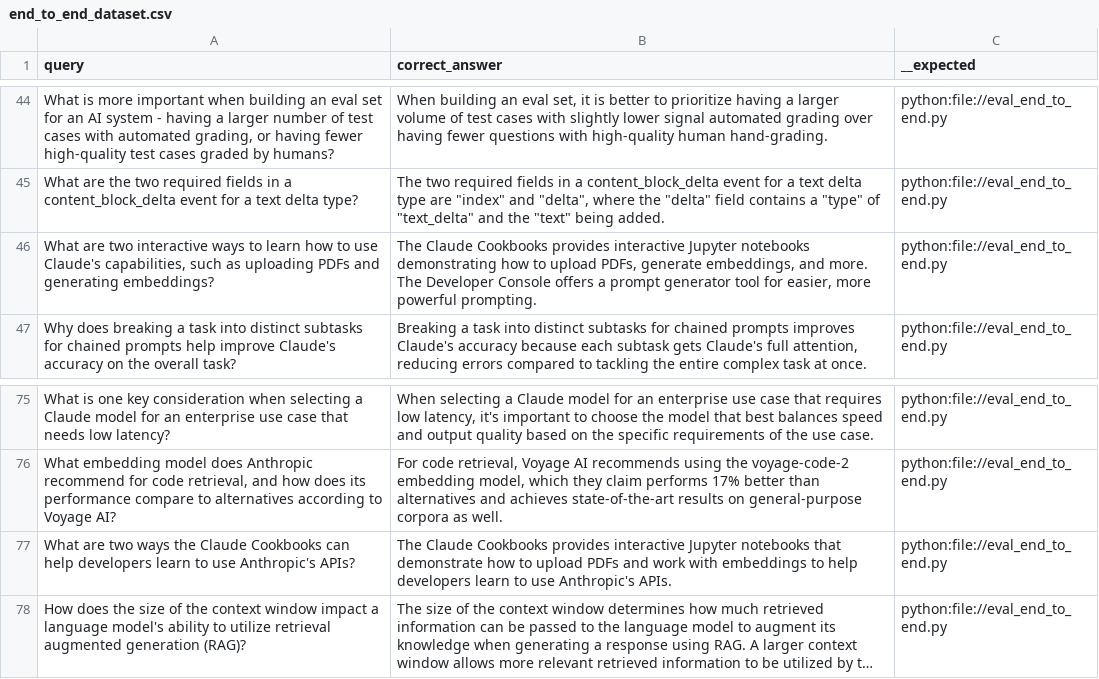
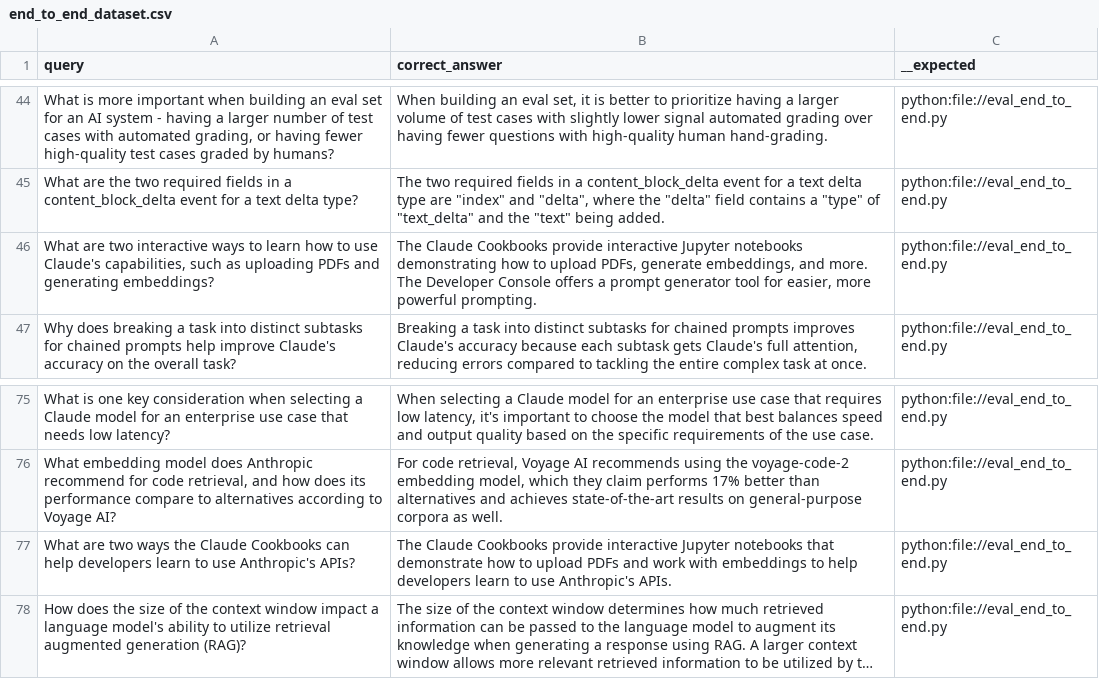
Before and after one commit to rodolfboctor/claude-cookbooks, a CSV file: skills/retrieval_augmented_generation/evaluation/promptfoo_datasets/end_to_end_dataset.csv, drawn as a sheet; only a part is shown, gaps mark what is left out; long unchanged cells end in …; the diff names each change by its address in the sheet, - before the commit and + after, or states it on an @@ line.

```diff
--- a/skills/retrieval_augmented_generation/evaluation/promptfoo_datasets/end_to_end_dataset.csv
+++ b/skills/retrieval_augmented_generation/evaluation/promptfoo_datasets/end_to_end_dataset.csv
-B46 (correct_answer): …Claude Cookbooks provides interactive Jupyter…
+B46 (correct_answer): …Claude Cookbooks provide interactive Jupyter…
-B77 (correct_answer): …Claude Cookbooks provides interactive Jupyter…
+B77 (correct_answer): …Claude Cookbooks provide interactive Jupyter…
```
Also changed, not shown: 5 other files.
